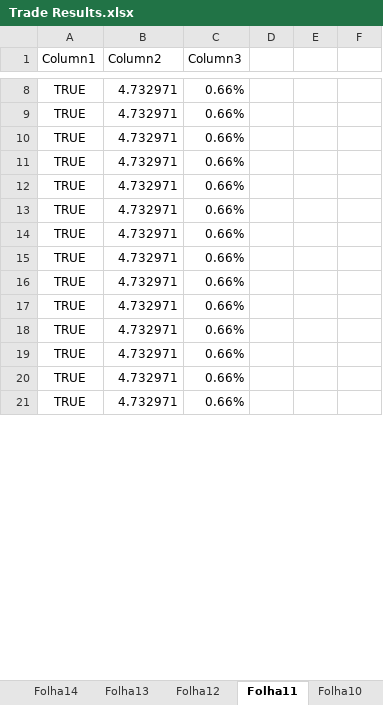
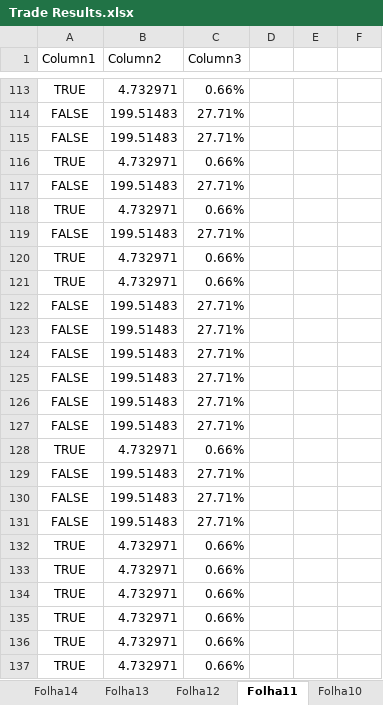
Before and after one commit to goncasmage1/AASMA_Trade, an Excel workbook: Trade Results.xlsx, sheet Folha11, drawn as a sheet; only a part is shown, gaps mark what is left out; the shorter side is filled out with more unchanged rows; values as stored, in another font and other column widths than the file's, no borders; table styles not drawn; the diff covers the shown part only; the diff names each change by its address in the sheet, - before the commit and + after, or states it on an @@ line.

```diff
--- a/Trade Results.xlsx (sheet Folha11)
+++ b/Trade Results.xlsx (sheet Folha11)
@@ row 75 moved to row 113: TRUE @@
+row 114: FALSE | 199.51483 | 27.71%
+row 115: FALSE | 199.51483 | 27.71%
@@ row 76 moved to row 116: TRUE @@
+row 117: FALSE | 199.51483 | 27.71%
@@ row 77 moved to row 118: TRUE @@
+row 119: FALSE | 199.51483 | 27.71%
@@ row 78 moved to row 120: TRUE @@
@@ row 79 moved to row 121: TRUE @@
+row 122: FALSE | 199.51483 | 27.71%
+row 123: FALSE | 199.51483 | 27.71%
+row 124: FALSE | 199.51483 | 27.71%
+row 125: FALSE | 199.51483 | 27.71%
+row 126: FALSE | 199.51483 | 27.71%
+row 127: FALSE | 199.51483 | 27.71%
@@ row 80 moved to row 128: TRUE @@
+row 129: FALSE | 199.51483 | 27.71%
+row 130: FALSE | 199.51483 | 27.71%
+row 131: FALSE | 199.51483 | 27.71%
```
Also changed, not shown: 59 added rows, 72 removed rows, 53 moved rows and 1 edited cell elsewhere in this sheet, sheet Folha18, sheet Folha10, sheet Folha2, sheet Folha14, sheet Folha16, sheet Folha12, 13 more sheets, formulas that keep their value.
